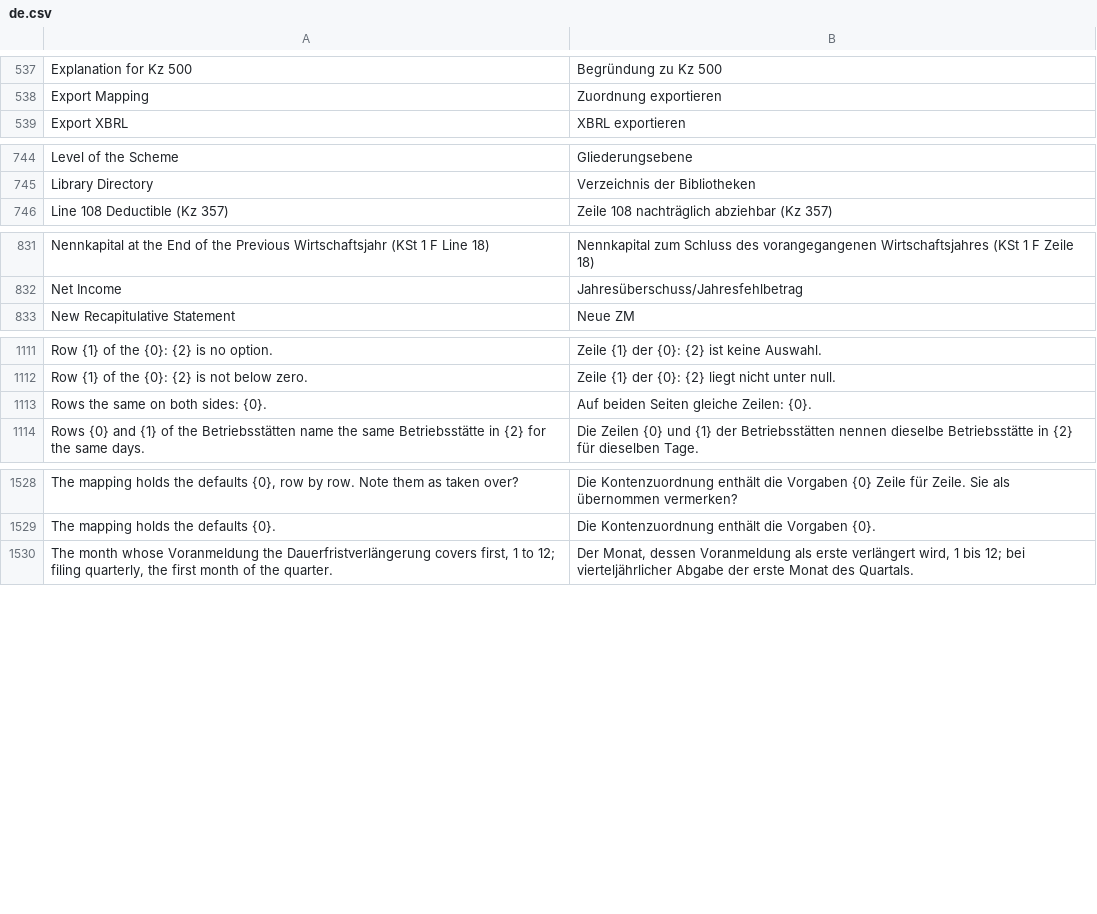
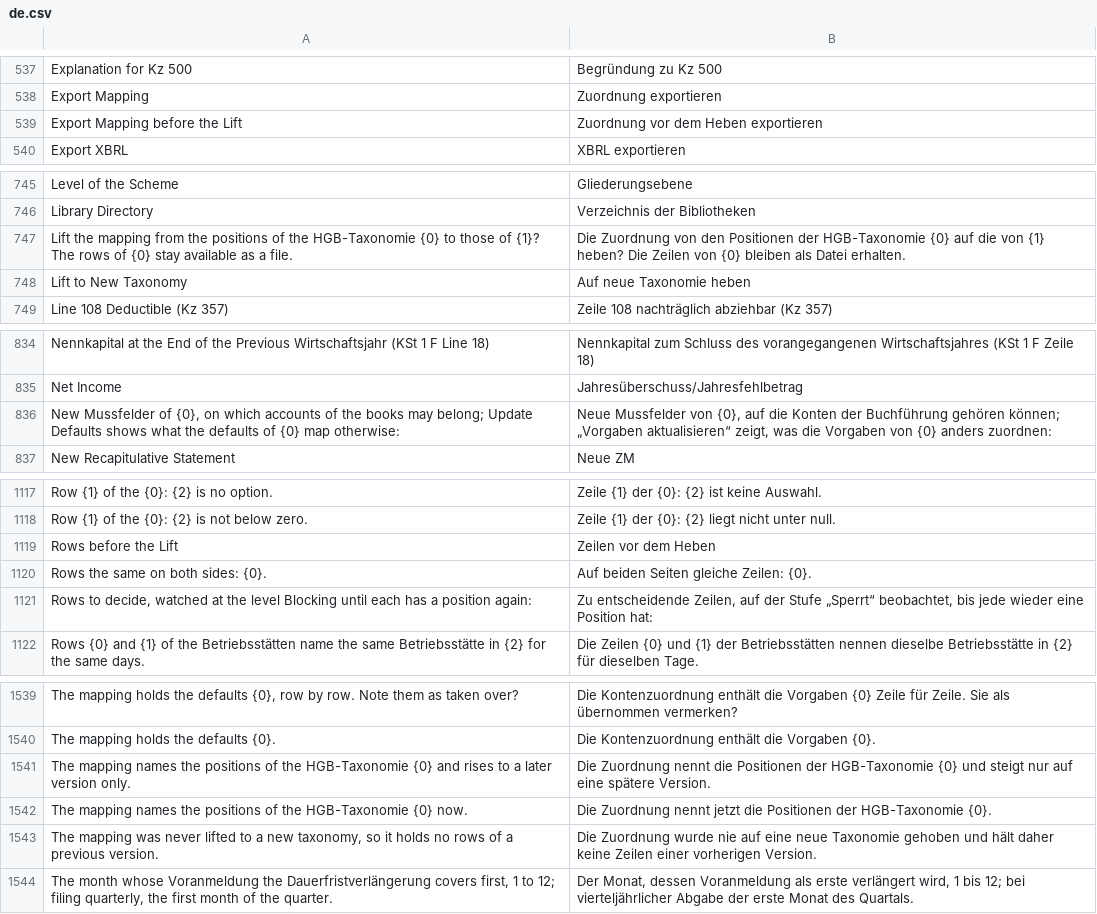
Before and after one commit to encircle360-oss/steuerbote, a CSV file: steuerbote/translations/de.csv, drawn as a sheet; only a part is shown, gaps mark what is left out; the diff covers the shown part only; the diff names each change by its address in the sheet, - before the commit and + after, or states it on an @@ line.

Commit message:
add Auf neue Taxonomie heben to the Balance Sheet Mapping: lift_taxonomy takes the rows to the positions of the latest version through its changes against its installed fiscal view, watches what it cannot carry at the level Sperrt, keeps the version and the rows before for export_previous_mapping and shows what it renamed, what is left to decide and the new Mussfelder; a file of an earlier version is imported lifted, one of a later version refused, and a version without defaults says so; with the German of the texts

```diff
--- a/steuerbote/translations/de.csv
+++ b/steuerbote/translations/de.csv
+row 539: Export Mapping before the Lift | Zuordnung vor dem Heben exportieren
+row 747: Lift the mapping from the positions of the HGB-Taxonomie {0} to those of {1}? The rows of {0} stay available as a file. | Die Zuordnung von den Positionen der HGB-Taxonomie {0} auf die von {1} heben? Die Zeilen von {0} bleiben als Datei erhalten.
+row 748: Lift to New Taxonomy | Auf neue Taxonomie heben
+row 836: New Mussfelder of {0}, on which accounts of the books may belong; Update Defaults shows what the defaults of {0} map otherwise: | Neue Mussfelder von {0}, auf die Konten der Buchführung gehören können; „Vorgaben aktualisieren“ zeigt, was die Vorgaben von {0} anders zuordnen:
+row 1119: Rows before the Lift | Zeilen vor dem Heben
+row 1121: Rows to decide, watched at the level Blocking until each has a position again: | Zu entscheidende Zeilen, auf der Stufe „Sperrt“ beobachtet, bis jede wieder eine Position hat:
+row 1541: The mapping names the positions of the HGB-Taxonomie {0} and rises to a later version only. | Die Zuordnung nennt die Positionen der HGB-Taxonomie {0} und steigt nur auf eine spätere Version.
+row 1542: The mapping names the positions of the HGB-Taxonomie {0} now. | Die Zuordnung nennt jetzt die Positionen der HGB-Taxonomie {0}.
+row 1543: The mapping was never lifted to a new taxonomy, so it holds no rows of a previous version. | Die Zuordnung wurde nie auf eine neue Taxonomie gehoben und hält daher keine Zeilen einer vorherigen Version.
```
Also changed, not shown: 8 added rows elsewhere in this file, 3 other files.
